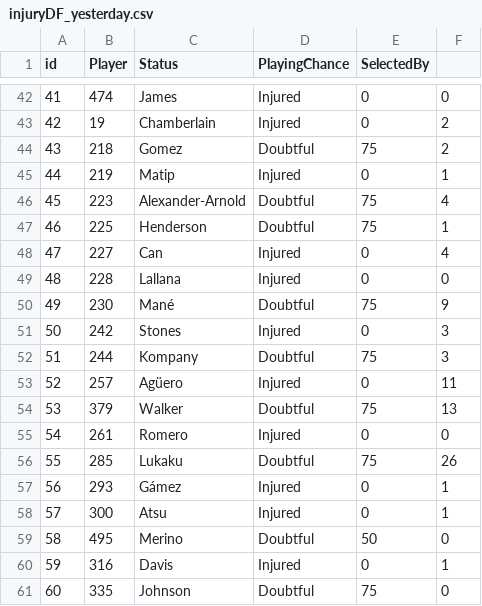
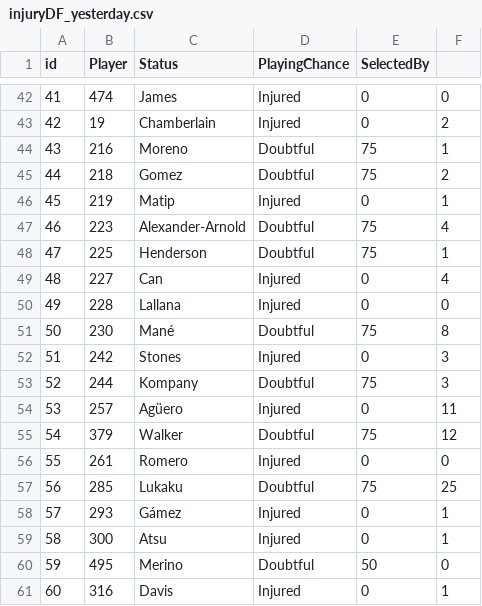
Before and after one commit to gpoudel/FPL-Analytics, a CSV file: fplBoardLive/data/injuryDF_yesterday.csv, drawn as a sheet; only a part is shown, gaps mark what is left out; the shorter side is filled out with more unchanged rows; addresses are those after the commit; the diff names each change by its address in the sheet, - before the commit and + after, or states it on an @@ line.

```diff
--- a/fplBoardLive/data/injuryDF_yesterday.csv
+++ b/fplBoardLive/data/injuryDF_yesterday.csv
+row 44: 43 | 216 | Moreno | Doubtful | 75 | 1
@@ column A (id) renumbered from row 45 down @@
-F51: 9
+F51: 8
-F55: 13
+F55: 12
-F57: 26
+F57: 25
```
Also changed, not shown: fplBoardLive/data/DailyPriceUpdate.csv, 16 other files.
